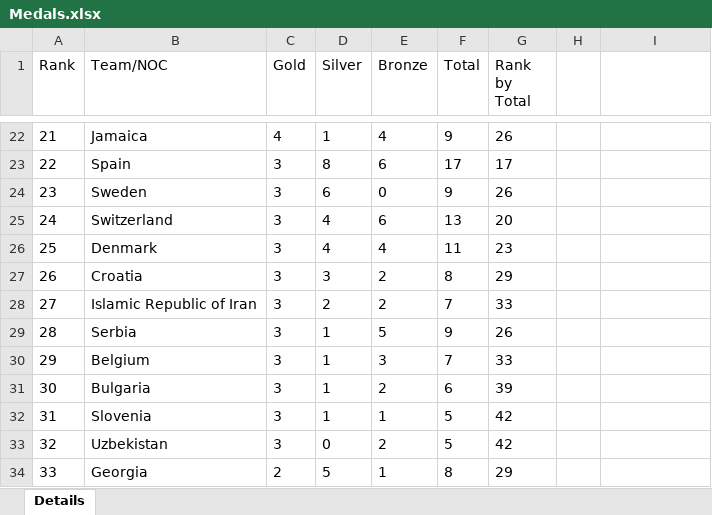
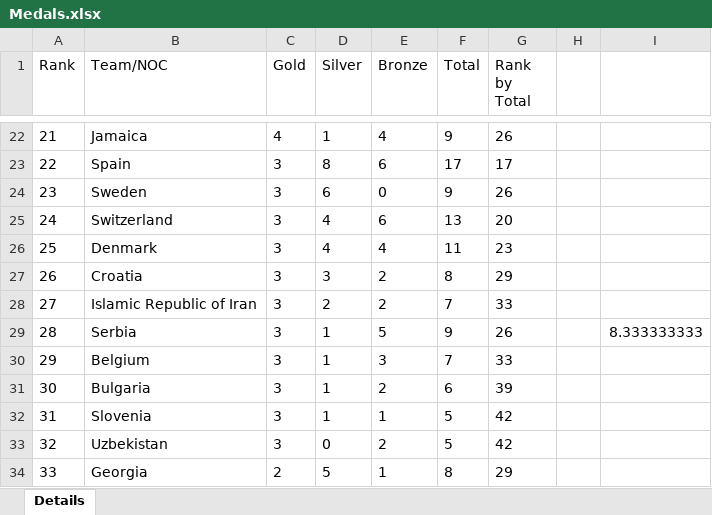
Before and after one commit to sreedevigattu/olympics2021, an Excel workbook: data/Medals.xlsx, sheet Details, drawn as a sheet; only a part is shown, gaps mark what is left out; values as stored, in another font and other column widths than the file's, no borders; the diff names each change by its address in the sheet, - before the commit and + after, or states it on an @@ line.

```diff
--- a/data/Medals.xlsx (sheet Details)
+++ b/data/Medals.xlsx (sheet Details)
-I29: (empty)
+I29: 8.333333333
```
Also changed, not shown: data/Athletes.xlsx, data/Teams.xlsx, 8 other files.
